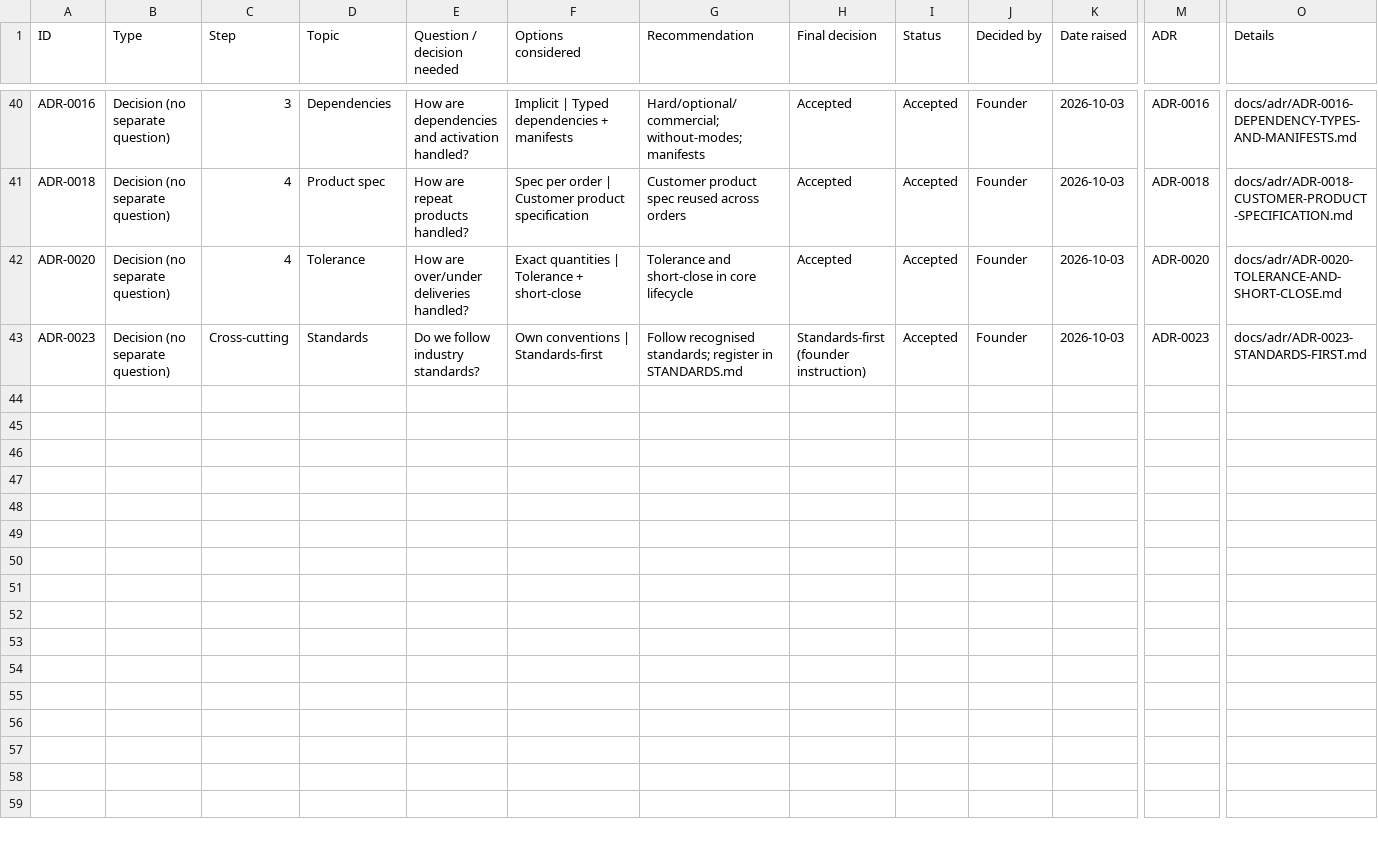
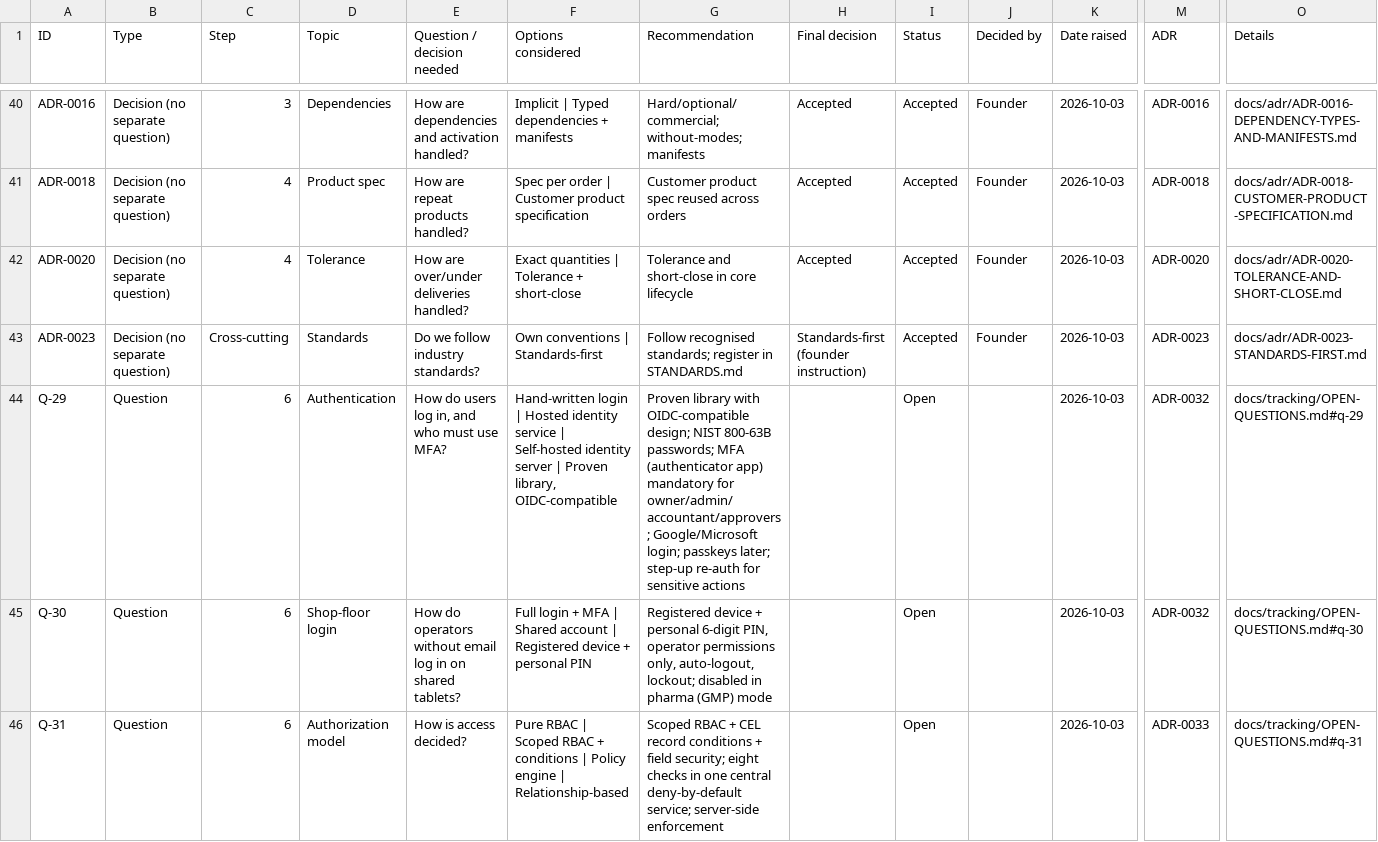
Before and after one commit to adityayadav30561-rgb/MASTER-ERP, a CSV file: docs/tracking/DECISION-LOG.csv, drawn as a sheet; only a part is shown, gaps mark what is left out; rows hold the shown columns only; the diff covers the shown part only; the diff names each change by its address in the sheet, - before the commit and + after, or states it on an @@ line.

```diff
--- a/docs/tracking/DECISION-LOG.csv
+++ b/docs/tracking/DECISION-LOG.csv
+row 44: Q-29 | Question | 6 | Authentication | How do users log in, and who must use MFA? | Hand-written login | Hosted identity service | Self-hosted identity server | Proven library, OIDC-compatible | Proven library with OIDC-compatible design; NIST 800-63B passwords; MFA (authenticator app) mandatory for owner/admin/accountant/approvers; Google/Microsoft login; passkeys later; step-up re-auth for sensitive actions |  | Open |  | 2026-10-03 | ADR-0032 | docs/tracking/OPEN-QUESTIONS.md#q-29
+row 45: Q-30 | Question | 6 | Shop-floor login | How do operators without email log in on shared tablets? | Full login + MFA | Shared account | Registered device + personal PIN | Registered device + personal 6-digit PIN, operator permissions only, auto-logout, lockout; disabled in pharma (GMP) mode |  | Open |  | 2026-10-03 | ADR-0032 | docs/tracking/OPEN-QUESTIONS.md#q-30
+row 46: Q-31 | Question | 6 | Authorization model | How is access decided? | Pure RBAC | Scoped RBAC + conditions | Policy engine | Relationship-based | Scoped RBAC + CEL record conditions + field security; eight checks in one central deny-by-default service; server-side enforcement |  | Open |  | 2026-10-03 | ADR-0033 | docs/tracking/OPEN-QUESTIONS.md#q-31
```
Also changed, not shown: 6 added rows and 28 edited cells elsewhere in this file, 30 other files.
